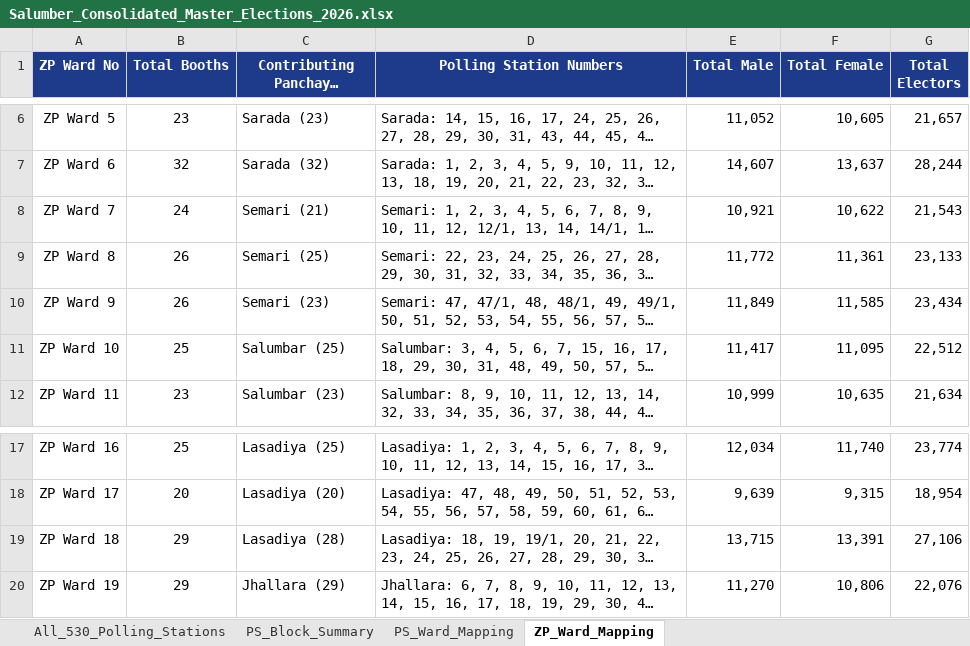
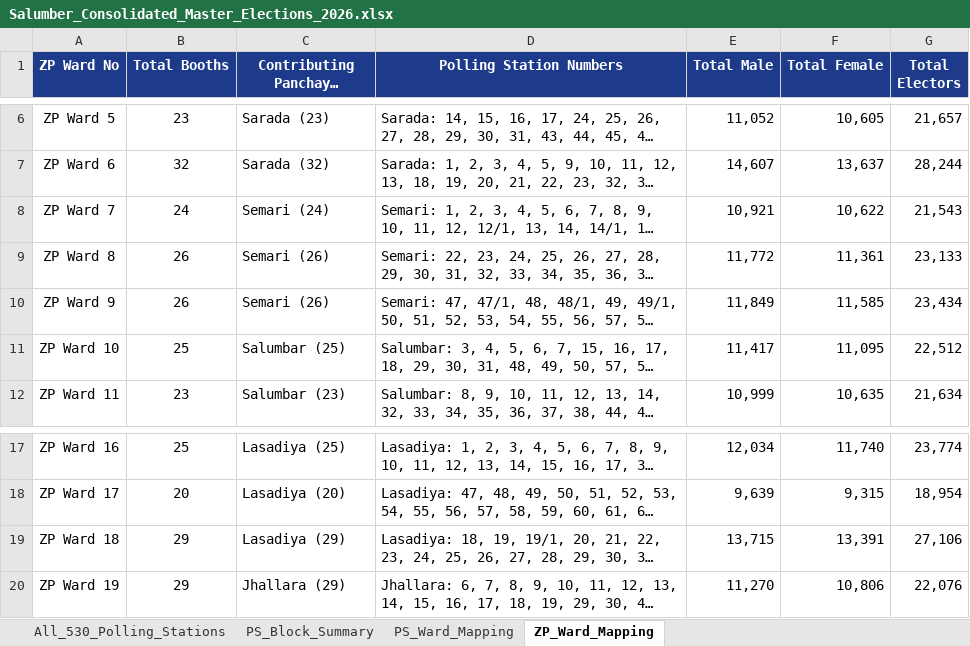
Before and after one commit to narendragd999/CountingDisplay, an Excel workbook: Salumber_Consolidated_Master_Elections_2026.xlsx, sheet ZP_Ward_Mapping, drawn as a sheet; only a part is shown, gaps mark what is left out; long unchanged cells end in …; values as stored, in another font and other column widths than the file's, no borders; the diff names each change by its address in the sheet, - before the commit and + after, or states it on an @@ line.

Commit message:
fix: update RO block dropdown booth counts in entry console (Semari 76, Lasadiya 74, Salumbar 77, Sarada 78, Jhallara 83) and sync Excel ZP ward contributing counts

```diff
--- a/Salumber_Consolidated_Master_Elections_2026.xlsx (sheet ZP_Ward_Mapping)
+++ b/Salumber_Consolidated_Master_Elections_2026.xlsx (sheet ZP_Ward_Mapping)
-C8 (Contributing Panchayat Samitis): Semari (21)
+C8 (Contributing Panchayat Samitis): Semari (24)
-C9 (Contributing Panchayat Samitis): Semari (25)
+C9 (Contributing Panchayat Samitis): Semari (26)
-C10 (Contributing Panchayat Samitis): Semari (23)
+C10 (Contributing Panchayat Samitis): Semari (26)
-C19 (Contributing Panchayat Samitis): Lasadiya (28)
+C19 (Contributing Panchayat Samitis): Lasadiya (29)
```
Also changed, not shown: 1 other file.
